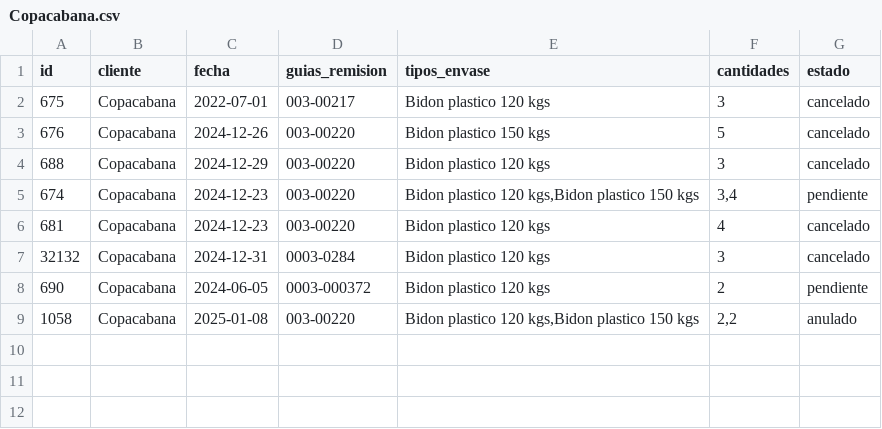
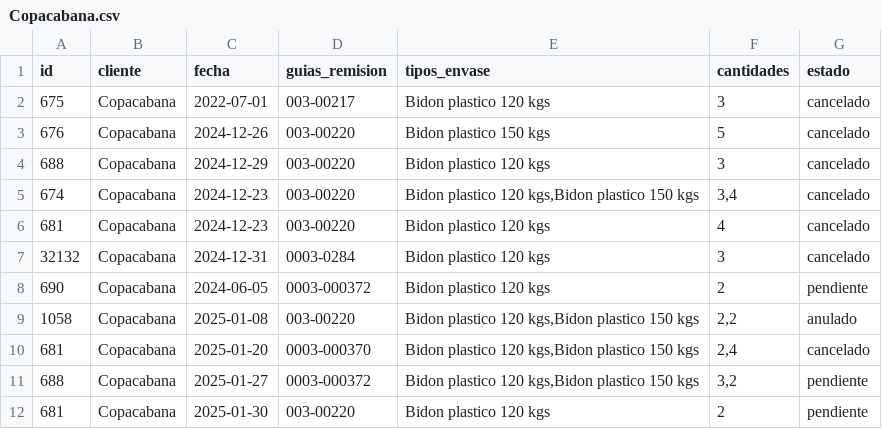
Before and after one commit to leiqne/Argo-Inventory, a CSV file: src/data/Copacabana.csv, drawn as a sheet.

```diff
--- a/src/data/Copacabana.csv
+++ b/src/data/Copacabana.csv
@@ -4,3 +4,3 @@ id,cliente,fecha,guias_remision,tipos_envase,cantidades,estado
 688,Copacabana,2024-12-29,003-00220,Bidon plastico 120 kgs,3,cancelado
-674,Copacabana,2024-12-23,003-00220,"Bidon plastico 120 kgs,Bidon plastico 150 kgs","3,4",pendiente
+674,Copacabana,2024-12-23,003-00220,"Bidon plastico 120 kgs,Bidon plastico 150 kgs","3,4",cancelado
 681,Copacabana,2024-12-23,003-00220,Bidon plastico 120 kgs,4,cancelado
@@ -9 +9,4 @@ id,cliente,fecha,guias_remision,tipos_envase,cantidades,estado
 1058,Copacabana,2025-01-08,003-00220,"Bidon plastico 120 kgs,Bidon plastico 150 kgs","2,2",anulado
+681,Copacabana,2025-01-20,0003-000370,"Bidon plastico 120 kgs,Bidon plastico 150 kgs","2,4",cancelado
+688,Copacabana,2025-01-27,0003-000372,"Bidon plastico 120 kgs,Bidon plastico 150 kgs","3,2",pendiente
+681,Copacabana,2025-01-30,003-00220,Bidon plastico 120 kgs,2,pendiente
```
Also changed, not shown: src/data/Hialpesa.csv, src/data/inventario.csv, 5 other files.
